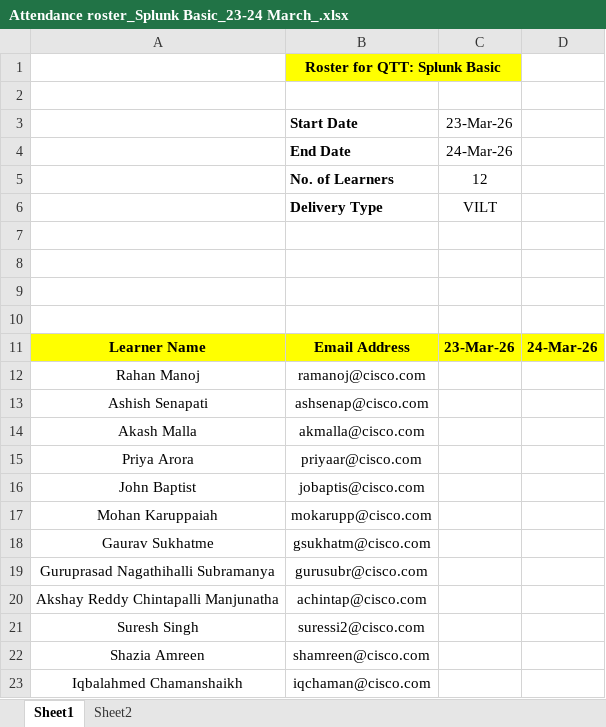
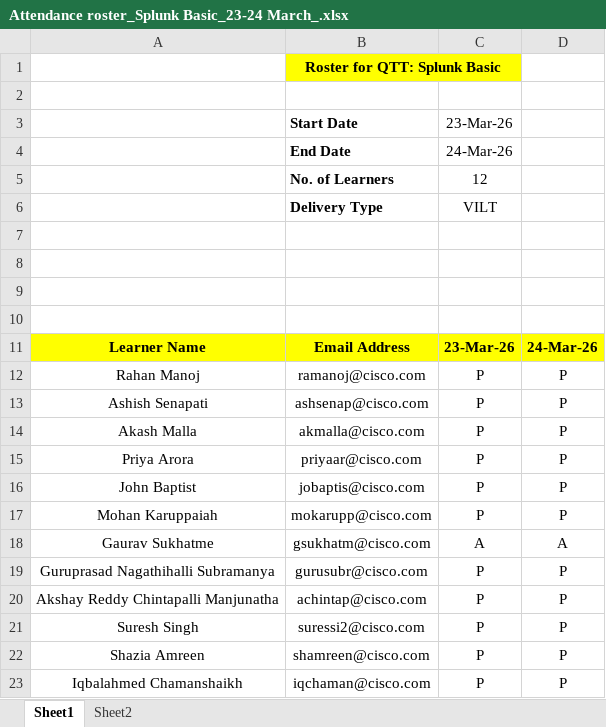
Before and after one commit to vivek9325/SPLK_CISCO_INDIA_23_03_2026, an Excel workbook: Attendance roster_Splunk Basic_23-24 March_.xlsx, sheet Sheet1, drawn as a sheet; values as stored, in another font and other column widths than the file's, no borders; the diff names each change by its address in the sheet, - before the commit and + after, or states it on an @@ line.

```diff
--- a/Attendance roster_Splunk Basic_23-24 March_.xlsx (sheet Sheet1)
+++ b/Attendance roster_Splunk Basic_23-24 March_.xlsx (sheet Sheet1)
-C12:C17: (empty)
+C12:C17: P
-D12:D17: (empty)
+D12:D17: P
-C18: (empty)
+C18: A
-D18: (empty)
+D18: A
-C19:C23: (empty)
+C19:C23: P
-D19:D23: (empty)
+D19:D23: P
```
Also changed, not shown: 1 other file.
